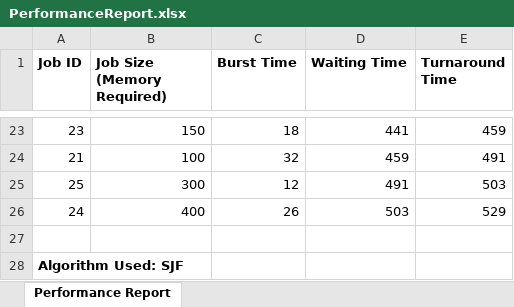
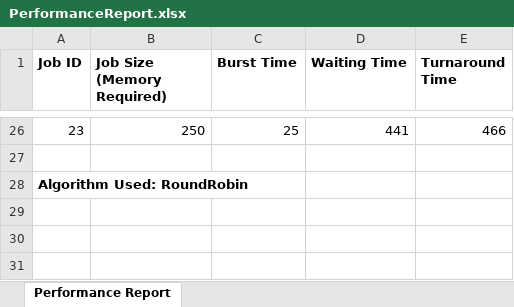
Before and after one commit to KFMBB/CPU-Scheduling-Simulator, an Excel workbook: PerformanceReport.xlsx, sheet Performance Report, drawn as a sheet; only a part is shown, gaps mark what is left out; values as stored, in another font and other column widths than the file's, no borders; removed rows and columns are numbered as before the commit, all else as after; the diff covers the shown part only; the diff names each change by its address in the sheet, - before the commit and + after, or states it on an @@ line.

```diff
--- a/PerformanceReport.xlsx (sheet Performance Report)
+++ b/PerformanceReport.xlsx (sheet Performance Report)
-B26 (Job Size (Memory Required)): 150
+B26 (Job Size (Memory Required)): 250
-C26 (Burst Time): 18
+C26 (Burst Time): 25
-E26 (Turnaround Time): 459
+E26 (Turnaround Time): 466
-row 24: 21 | 100 | 32 | 459 | 491
-row 25: 25 | 300 | 12 | 491 | 503
-row 26: 24 | 400 | 26 | 503 | 529
-A28 (Job ID): Algorithm Used: SJF
+A28 (Job ID): Algorithm Used: RoundRobin
```
Also changed, not shown: 14 added rows, 11 removed rows and 38 edited cells elsewhere in this sheet, ExecutionLog.xlsx, 20 other files.
